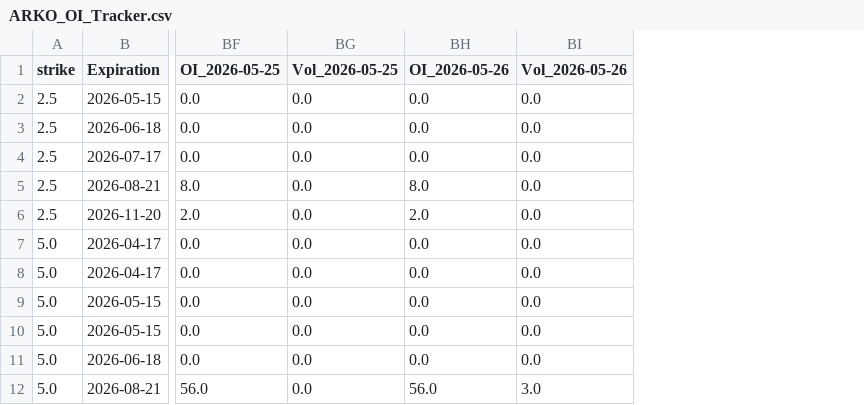
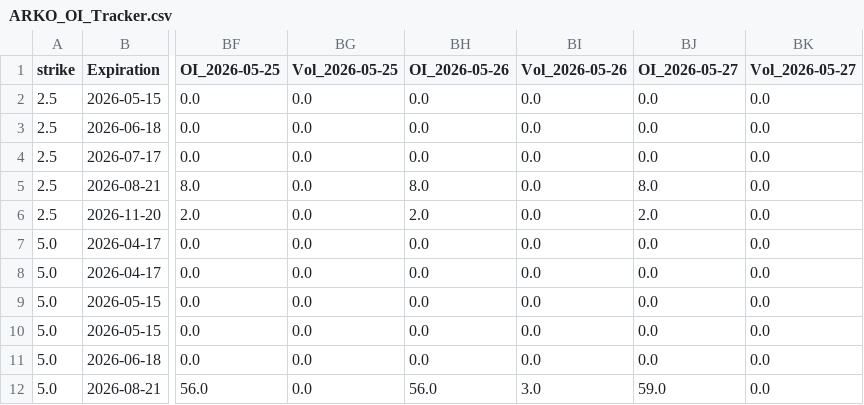
Before and after one commit to alondudi1/arko_derivatives_data_collection_bot, a CSV file: ARKO_OI_Tracker.csv, drawn as a sheet; only a part is shown, gaps mark what is left out; the diff names each change by its address in the sheet, - before the commit and + after, or states it on an @@ line.

```diff
--- a/ARKO_OI_Tracker.csv
+++ b/ARKO_OI_Tracker.csv
+column BJ (OI_2026-05-27), rows 2-12: 0.0 | 0.0 | 0.0 | 8.0 | 2.0 | 0.0 | 0.0 | 0.0 | 0.0 | 0.0 | 59.0
+column BK (Vol_2026-05-27), rows 2-12: all 0.0
```
